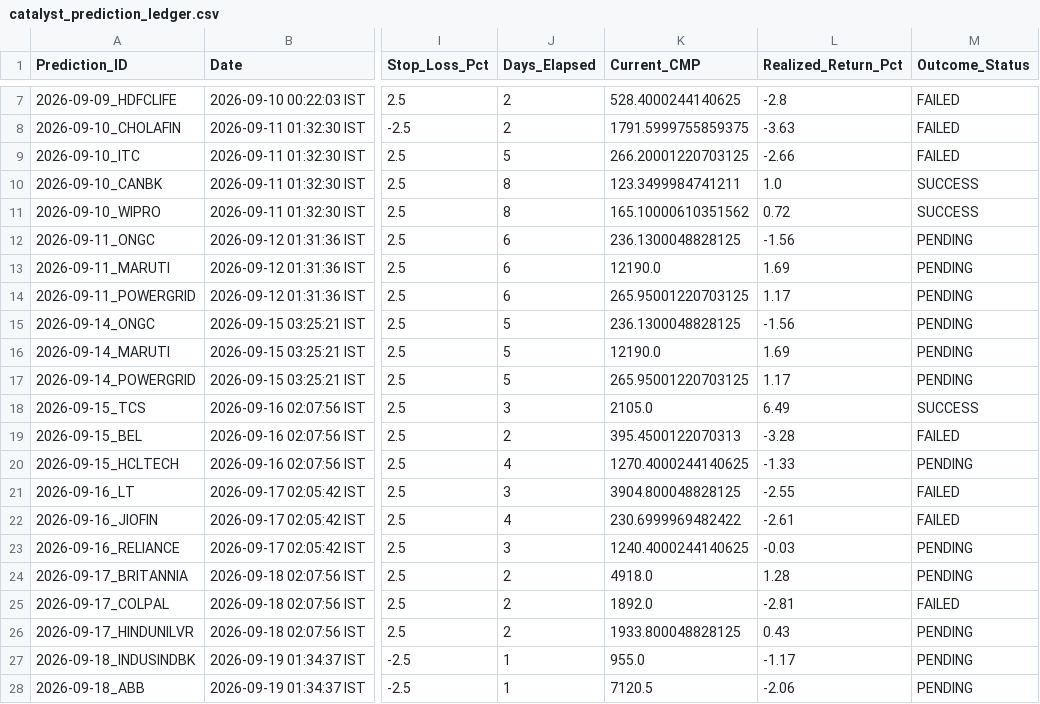
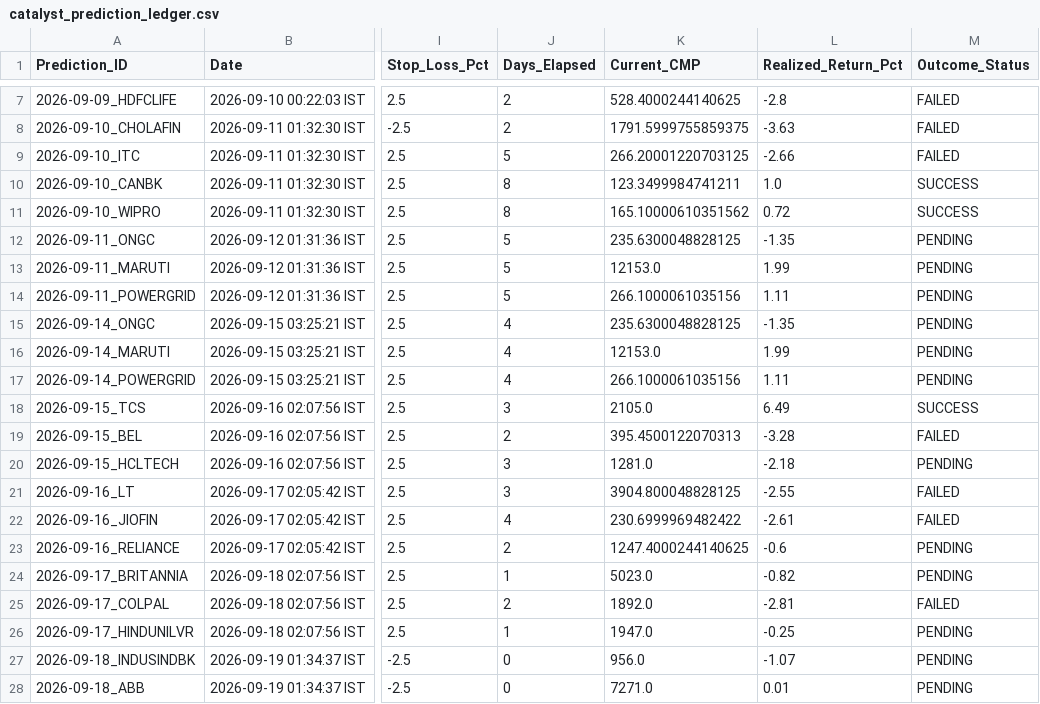
Before and after one commit to purntripathi-cmd/catalyst-pulse-pro, a CSV file: catalyst_prediction_ledger.csv, drawn as a sheet; only a part is shown, gaps mark what is left out; the diff covers the shown part only; the diff names each change by its address in the sheet, - before the commit and + after, or states it on an @@ line.

```diff
--- a/catalyst_prediction_ledger.csv
+++ b/catalyst_prediction_ledger.csv
-J12:J14 (Days_Elapsed): 6
+J12:J14 (Days_Elapsed): 5
-K12 (Current_CMP): 236.1300048828125
+K12 (Current_CMP): 235.6300048828125
-L12 (Realized_Return_Pct): -1.56
+L12 (Realized_Return_Pct): -1.35
-K13 (Current_CMP): 12190.0
+K13 (Current_CMP): 12153.0
-L13 (Realized_Return_Pct): 1.69
+L13 (Realized_Return_Pct): 1.99
-K14 (Current_CMP): 265.95001220703125
+K14 (Current_CMP): 266.1000061035156
-L14 (Realized_Return_Pct): 1.17
+L14 (Realized_Return_Pct): 1.11
-J15:J17 (Days_Elapsed): 5
+J15:J17 (Days_Elapsed): 4
-K15 (Current_CMP): 236.1300048828125
+K15 (Current_CMP): 235.6300048828125
-L15 (Realized_Return_Pct): -1.56
+L15 (Realized_Return_Pct): -1.35
-K16 (Current_CMP): 12190.0
+K16 (Current_CMP): 12153.0
-L16 (Realized_Return_Pct): 1.69
+L16 (Realized_Return_Pct): 1.99
-K17 (Current_CMP): 265.95001220703125
+K17 (Current_CMP): 266.1000061035156
-L17 (Realized_Return_Pct): 1.17
+L17 (Realized_Return_Pct): 1.11
-J20 (Days_Elapsed): 4
+J20 (Days_Elapsed): 3
-K20 (Current_CMP): 1270.4000244140625
+K20 (Current_CMP): 1281.0
-L20 (Realized_Return_Pct): -1.33
+L20 (Realized_Return_Pct): -2.18
-J23 (Days_Elapsed): 3
+J23 (Days_Elapsed): 2
-K23 (Current_CMP): 1240.4000244140625
+K23 (Current_CMP): 1247.4000244140625
-L23 (Realized_Return_Pct): -0.03
+L23 (Realized_Return_Pct): -0.6
-J24 (Days_Elapsed): 2
+J24 (Days_Elapsed): 1
-K24 (Current_CMP): 4918.0
+K24 (Current_CMP): 5023.0
-L24 (Realized_Return_Pct): 1.28
+L24 (Realized_Return_Pct): -0.82
-J26 (Days_Elapsed): 2
+J26 (Days_Elapsed): 1
-K26 (Current_CMP): 1933.800048828125
+K26 (Current_CMP): 1947.0
-L26 (Realized_Return_Pct): 0.43
+L26 (Realized_Return_Pct): -0.25
-J27:J28 (Days_Elapsed): 1
+J27:J28 (Days_Elapsed): 0
-K27 (Current_CMP): 955.0
+K27 (Current_CMP): 956.0
-L27 (Realized_Return_Pct): -1.17
+L27 (Realized_Return_Pct): -1.07
-K28 (Current_CMP): 7120.5
+K28 (Current_CMP): 7271.0
-L28 (Realized_Return_Pct): -2.06
+L28 (Realized_Return_Pct): 0.01
```
Also changed, not shown: 3 added rows and 18 edited cells elsewhere in this file.
